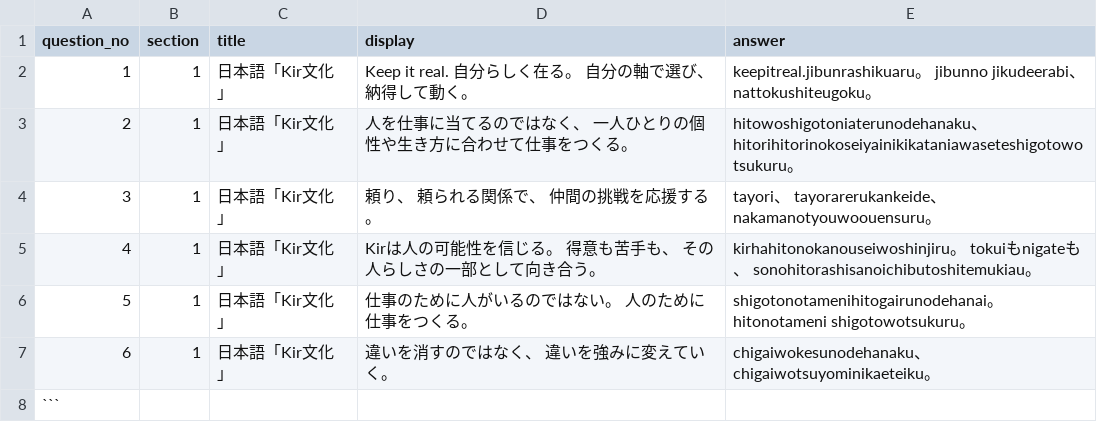
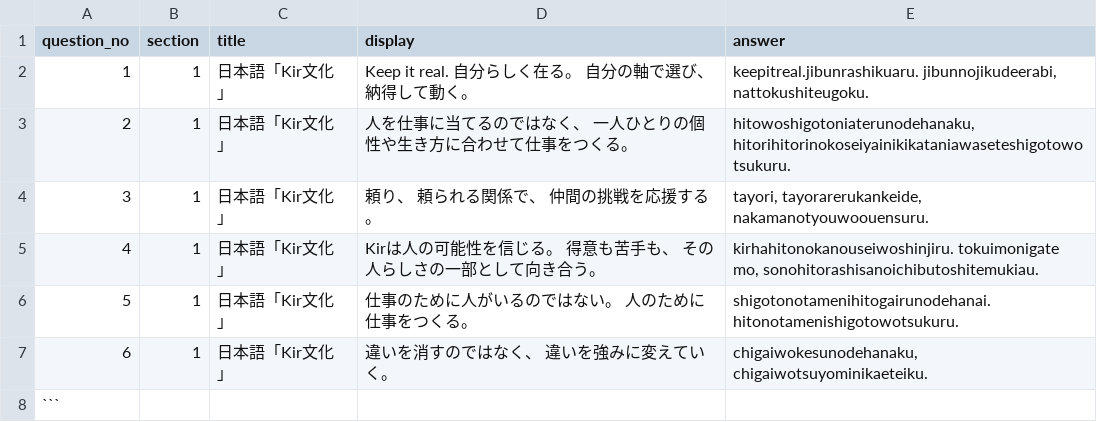
Before and after one commit to guro1026/KIR_kai, a CSV file: data/section1.csv, drawn as a sheet; the diff names each change by its address in the sheet, - before the commit and + after, or states it on an @@ line.

```diff
--- a/data/section1.csv
+++ b/data/section1.csv
-E2 (answer): keepitreal.jibunrashikuaru。 jibunno jikudeerabi、 nattokushiteugoku。
+E2 (answer): keepitreal.jibunrashikuaru. jibunnojikudeerabi, nattokushiteugoku.
-E3 (answer): hitowoshigotoniaterunodehanaku、 hitorihitorinokoseiyainikikataniawaseteshigotowotsukuru。
+E3 (answer): hitowoshigotoniaterunodehanaku, hitorihitorinokoseiyainikikataniawaseteshigotowotsukuru.
-E4 (answer): tayori、 tayorarerukankeide、 nakamanotyouwoouensuru。
+E4 (answer): tayori, tayorarerukankeide, nakamanotyouwoouensuru.
-E5 (answer): kirhahitonokanouseiwoshinjiru。 tokuiもnigateも、 sonohitorashisanoichibutoshitemukiau。
+E5 (answer): kirhahitonokanouseiwoshinjiru. tokuimonigate mo, sonohitorashisanoichibutoshitemukiau.
-E6 (answer): shigotonotamenihitogairunodehanai。 hitonotameni shigotowotsukuru。
+E6 (answer): shigotonotamenihitogairunodehanai. hitonotamenishigotowotsukuru.
-E7 (answer): chigaiwokesunodehanaku、 chigaiwotsuyominikaeteiku。
+E7 (answer): chigaiwokesunodehanaku, chigaiwotsuyominikaeteiku.
```
Also changed, not shown: data/section2.csv, data/section6.csv.
